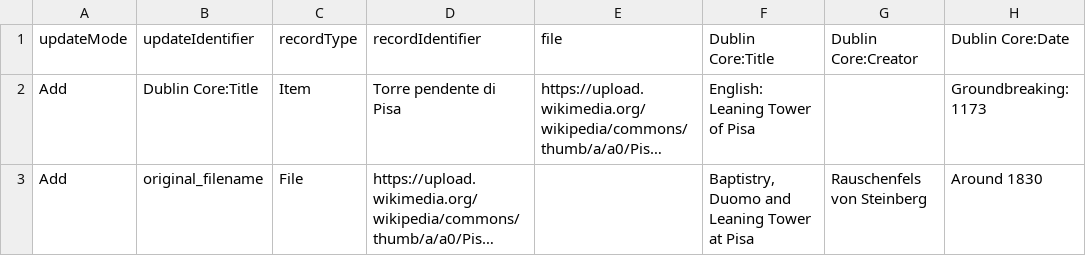
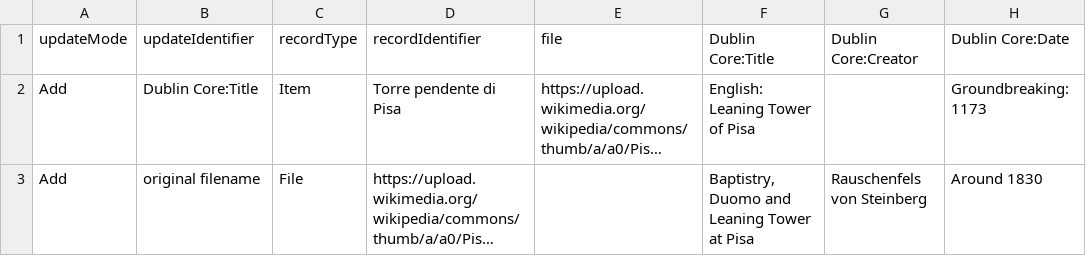
Before and after one commit to bulldozer2003/CsvImport, a CSV file: csv_files/test_extra_data_update.csv, drawn as a sheet; only a part is shown; long unchanged cells end in …; the diff names each change by its address in the sheet, - before the commit and + after, or states it on an @@ line.

```diff
--- a/csv_files/test_extra_data_update.csv
+++ b/csv_files/test_extra_data_update.csv
-B3 (updateIdentifier): original_filename
+B3 (updateIdentifier): original filename
```
Also changed, not shown: csv_files/test_automap.csv, csv_files/test_extra_data.csv, 41 other files.
